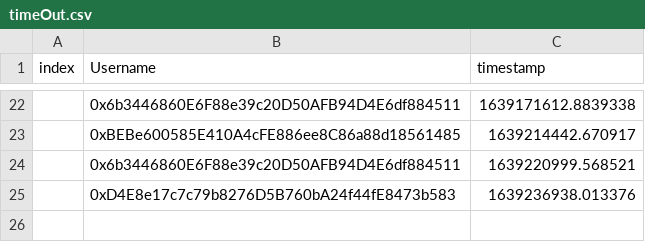
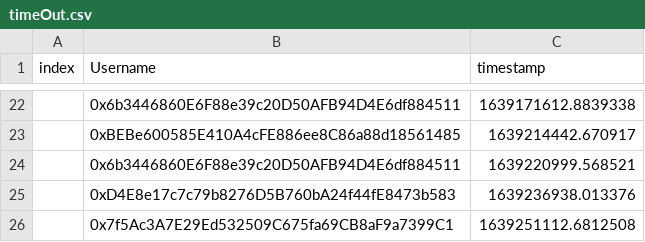
Before and after one commit to timjudge15/timeoutCSV, a CSV file: timeOut.csv, drawn as a sheet; only a part is shown, gaps mark what is left out.

Commit message:
new commit

```diff
--- a/timeOut.csv
+++ b/timeOut.csv
@@ -25 +25,2 @@ index,Username,timestamp
 ,0xD4E8e17c7c79b8276D5B760bA24f44fE8473b583,1639236938.013376
+,0x7f5Ac3A7E29Ed532509C675fa69CB8aF9a7399C1,1639251112.6812508
```
